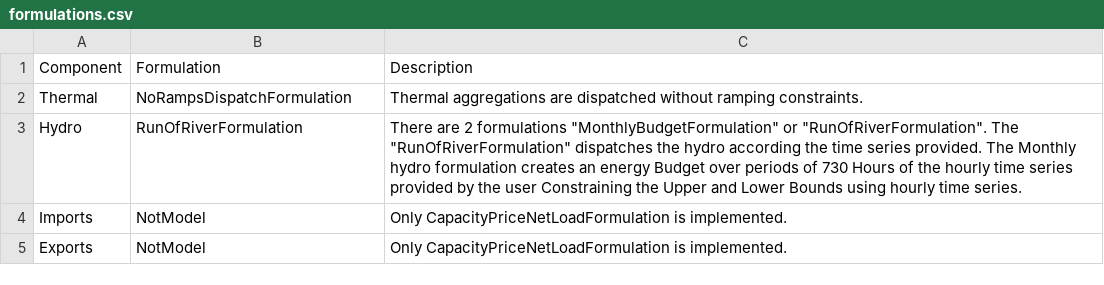
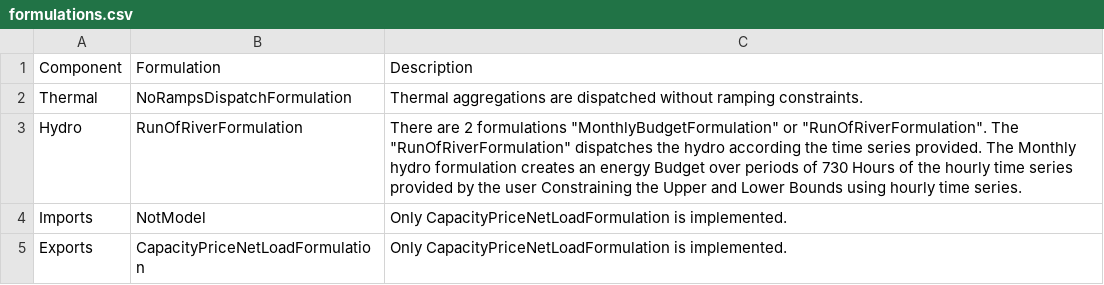
Before and after one commit to DJIBEYROU/model102, a CSV file: SDOM_Hokkaido/Data_sdom_python/formulations.csv, drawn as a sheet.

```diff
--- a/SDOM_Hokkaido/Data_sdom_python/formulations.csv
+++ b/SDOM_Hokkaido/Data_sdom_python/formulations.csv
@@ -4,2 +4,2 @@ Hydro,RunOfRiverFormulation,There are 2 formulations "MonthlyBudgetFormulation"
 Imports,NotModel,Only CapacityPriceNetLoadFormulation is implemented.
-Exports,NotModel,Only CapacityPriceNetLoadFormulation is implemented.
+Exports,CapacityPriceNetLoadFormulation,Only CapacityPriceNetLoadFormulation is implemented.
```
Also changed, not shown: 1 other file.
